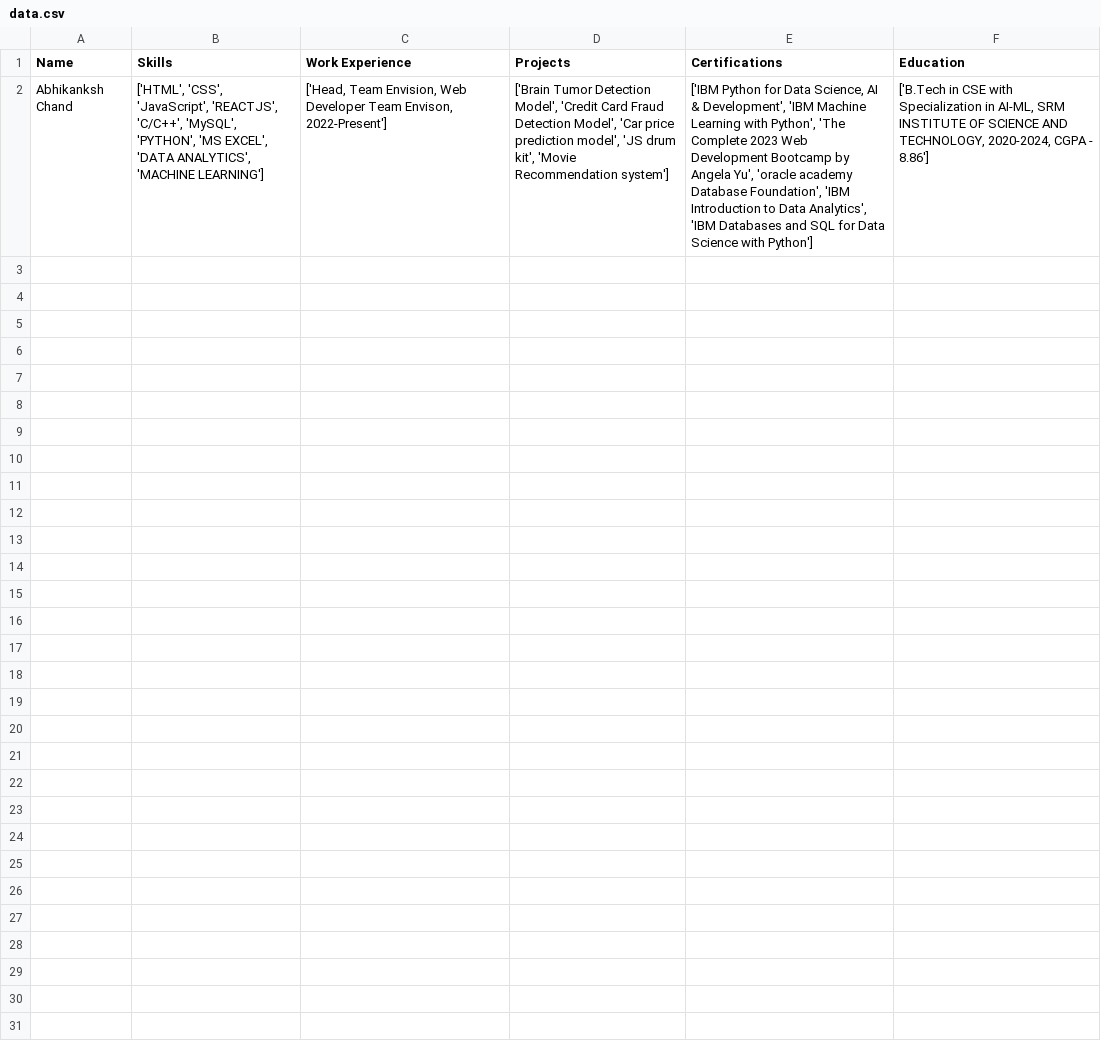
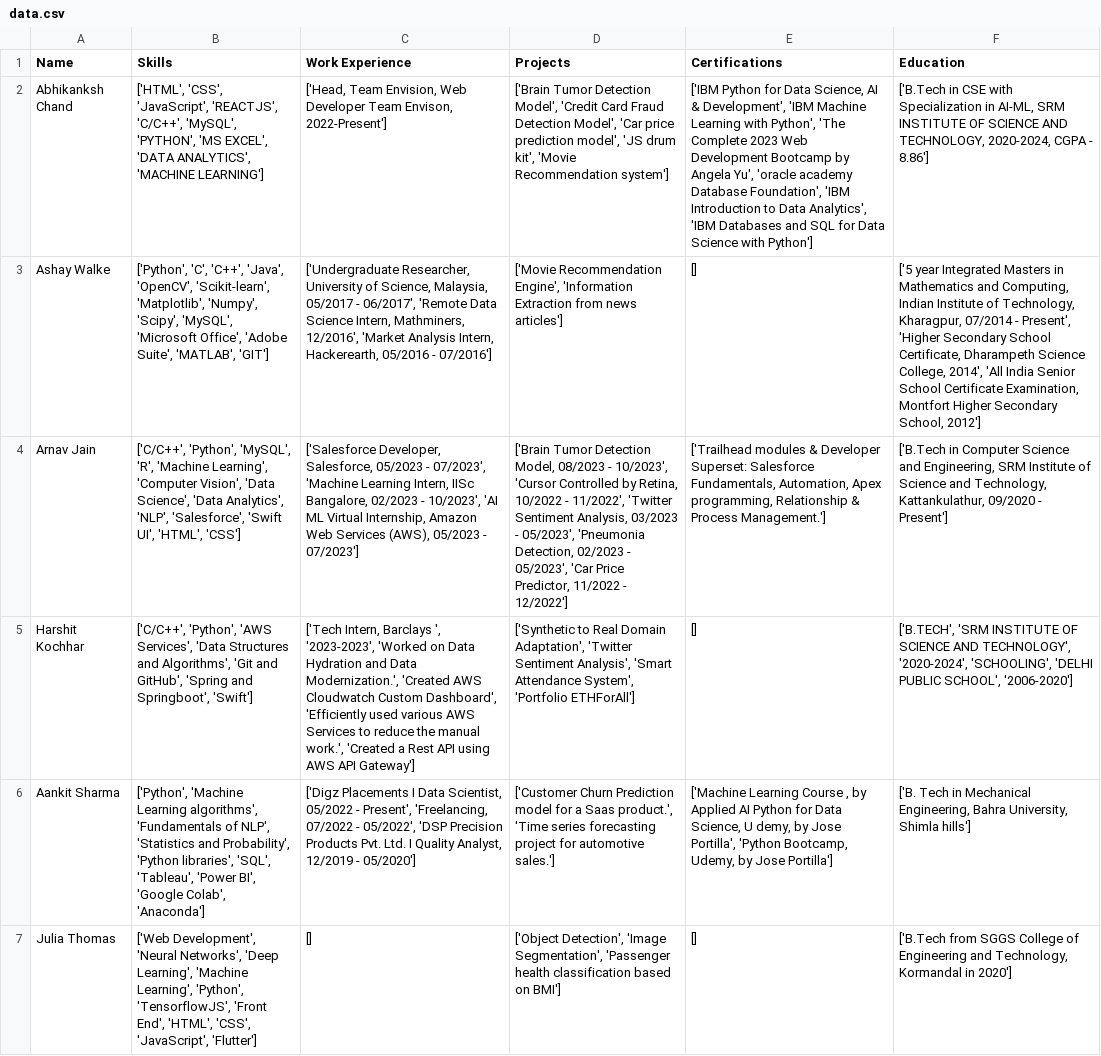
Before and after one commit to arnav5246/SmartHire--Next-Gen-Recruitment-Platform, a CSV file: data.csv, drawn as a sheet; only a part is shown; the diff covers the shown part only; the diff names each change by its address in the sheet, - before the commit and + after, or states it on an @@ line.

Commit message:
added data

```diff
--- a/data.csv
+++ b/data.csv
+row 3: Ashay Walke | ['Python', 'C', 'C++', 'Java', 'OpenCV', 'Scikit-learn', 'Matplotlib', 'Numpy', 'Scipy', 'MySQL', 'Microsoft Office', 'Adobe Suite', 'MATLAB', 'GIT'] | ['Undergraduate Researcher, University of Science, Malaysia, 05/2017 - 06/2017', 'Remote Data Science Intern, Mathminers, 12/2016', 'Market Analysis Intern, Hackerearth, 05/2016 - 07/2016'] | ['Movie Recommendation Engine', 'Information Extraction from news articles'] | [] | ['5 year Integrated Masters in Mathematics and Computing, Indian Institute of Technology, Kharagpur, 07/2014 - Present', 'Higher Secondary School Certificate, Dharampeth Science College, 2014', 'All India Senior School Certificate Examination, Montfort Higher Secondary School, 2012']
+row 4: Arnav Jain | ['C/C++', 'Python', 'MySQL', 'R', 'Machine Learning', 'Computer Vision', 'Data Science', 'Data Analytics', 'NLP', 'Salesforce', 'Swift UI', 'HTML', 'CSS'] | ['Salesforce Developer, Salesforce, 05/2023 - 07/2023', 'Machine Learning Intern, IISc Bangalore, 02/2023 - 10/2023', 'AI ML Virtual Internship, Amazon Web Services (AWS), 05/2023 - 07/2023'] | ['Brain Tumor Detection Model, 08/2023 - 10/2023', 'Cursor Controlled by Retina, 10/2022 - 11/2022', 'Twitter Sentiment Analysis, 03/2023 - 05/2023', 'Pneumonia Detection, 02/2023 - 05/2023', 'Car Price Predictor, 11/2022 - 12/2022'] | ['Trailhead modules & Developer Superset: Salesforce Fundamentals, Automation, Apex programming, Relationship & Process Management.'] | ['B.Tech in Computer Science and Engineering, SRM Institute of Science and Technology, Kattankulathur, 09/2020 - Present']
+row 5: Harshit Kochhar | ['C/C++', 'Python', 'AWS Services', 'Data Structures and Algorithms', 'Git and GitHub', 'Spring and Springboot', 'Swift'] | ['Tech Intern, Barclays ', '2023-2023', 'Worked on Data Hydration and Data Modernization.', 'Created AWS Cloudwatch Custom Dashboard', 'Efficiently used various AWS Services to reduce the manual work.', 'Created a Rest API using AWS API Gateway'] | ['Synthetic to Real Domain Adaptation', 'Twitter Sentiment Analysis', 'Smart Attendance System', 'Portfolio ETHForAll'] | [] | ['B.TECH', 'SRM INSTITUTE OF SCIENCE AND TECHNOLOGY', '2020-2024', 'SCHOOLING', 'DELHI PUBLIC SCHOOL', '2006-2020']
+row 6: Aankit Sharma | ['Python', 'Machine Learning algorithms', 'Fundamentals of NLP', 'Statistics and Probability', 'Python libraries', 'SQL', 'Tableau', 'Power BI', 'Google Colab', 'Anaconda'] | ['Digz Placements I Data Scientist, 05/2022 - Present', 'Freelancing, 07/2022 - 05/2022', 'DSP Precision Products Pvt. Ltd. I Quality Analyst, 12/2019 - 05/2020'] | ['Customer Churn Prediction model for a Saas product.', 'Time series forecasting project for automotive sales.'] | ['Machine Learning Course , by Applied AI Python for Data Science, U demy, by Jose Portilla', 'Python Bootcamp, Udemy, by Jose Portilla'] | ['B. Tech in Mechanical Engineering, Bahra University, Shimla hills']
+row 7: Julia Thomas | ['Web Development', 'Neural Networks', 'Deep Learning', 'Machine Learning', 'Python', 'TensorflowJS', 'Front End', 'HTML', 'CSS', 'JavaScript', 'Flutter'] | [] | ['Object Detection', 'Image Segmentation', 'Passenger health classification based on BMI'] | [] | ['B.Tech from SGGS College of Engineering and Technology, Kormandal in 2020']
```
Also changed, not shown: 4 added rows elsewhere in this file.
